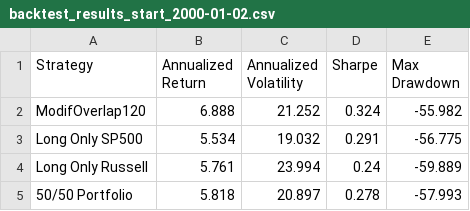
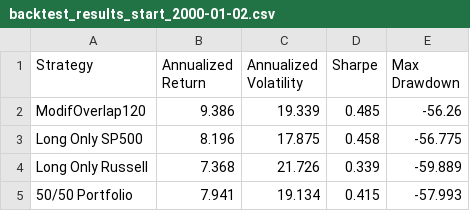
Before and after one commit to aremiat/Multiscale_Inefficiency_Index, a CSV file: data/backtest_results_start_2000-01-02.csv, drawn as a sheet.

```diff
--- a/data/backtest_results_start_2000-01-02.csv
+++ b/data/backtest_results_start_2000-01-02.csv
@@ -1,5 +1,5 @@
 Strategy,Annualized Return,Annualized Volatility,Sharpe,Max Drawdown
-ModifOverlap120,6.888,21.252,0.324,-55.982
-Long Only SP500,5.534,19.032,0.291,-56.775
-Long Only Russell,5.761,23.994,0.24,-59.889
-50/50 Portfolio,5.818,20.897,0.278,-57.993
+ModifOverlap120,9.386,19.339,0.485,-56.26
+Long Only SP500,8.196,17.875,0.458,-56.775
+Long Only Russell,7.368,21.726,0.339,-59.889
+50/50 Portfolio,7.941,19.134,0.415,-57.993
```
Also changed, not shown: data/backtest_results_start_1995-01-02.csv, data/backtest_results_start_2005-01-02.csv, 18 other files.
